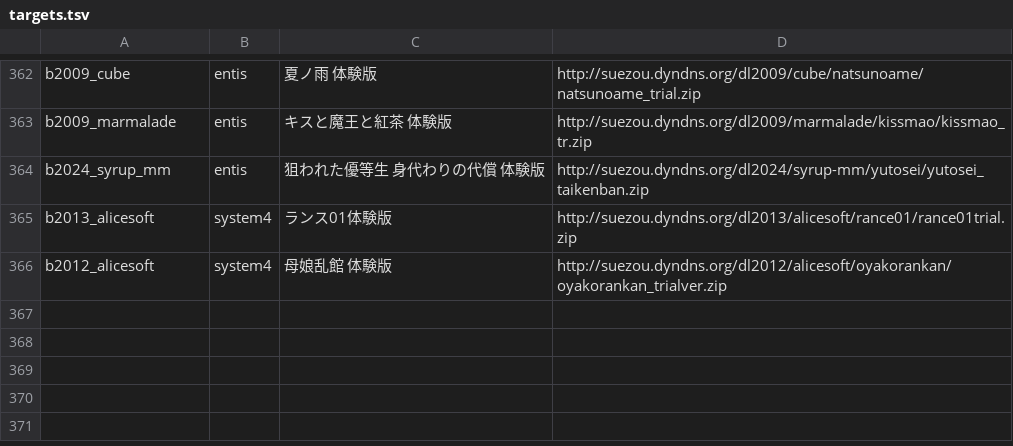
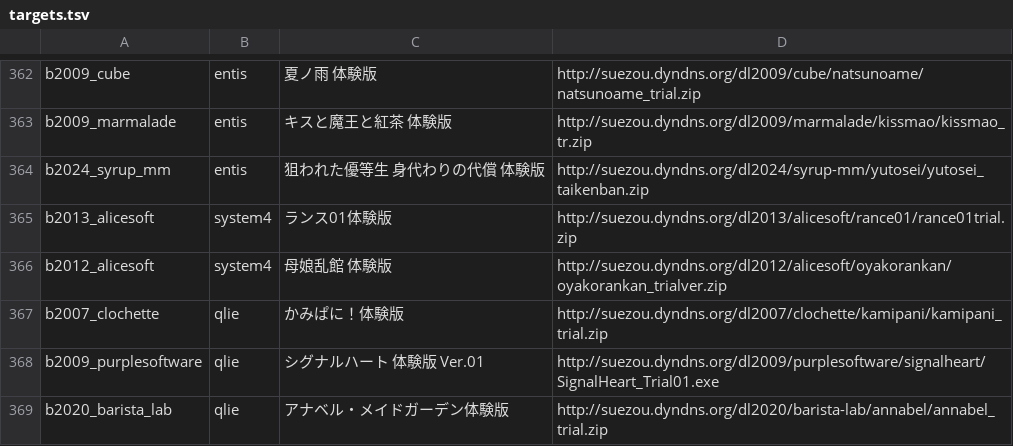
Before and after one commit to a-kaibu/vnrun, a TSV file: tools/verify/targets.tsv, drawn as a sheet; only a part is shown, gaps mark what is left out.

```diff
--- a/tools/verify/targets.tsv
+++ b/tools/verify/targets.tsv
@@ -366 +366,4 @@ b2013_alicesoft	system4	ランス01体験版	http://suezou.dyndns.org/dl2013/ali
 b2012_alicesoft	system4	母娘乱館 体験版	http://suezou.dyndns.org/dl2012/alicesoft/oyakorankan/oyakorankan_trialver.zip
+b2007_clochette	qlie	かみぱに！体験版	http://suezou.dyndns.org/dl2007/clochette/kamipani/kamipani_trial.zip
+b2009_purplesoftware	qlie	シグナルハート 体験版 Ver.01	http://suezou.dyndns.org/dl2009/purplesoftware/signalheart/SignalHeart_Trial01.exe
+b2020_barista_lab	qlie	アナベル・メイドガーデン体験版	http://suezou.dyndns.org/dl2020/barista-lab/annabel/annabel_trial.zip
```
Also changed, not shown: tools/verify/status.tsv, 12 other files.
